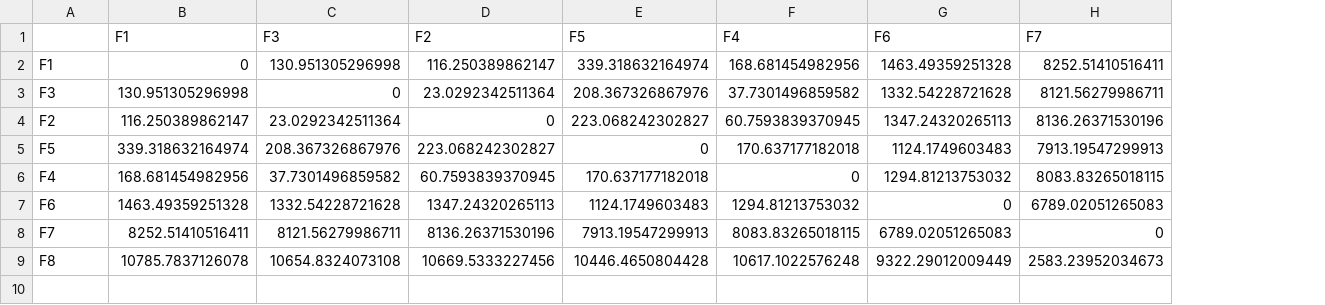
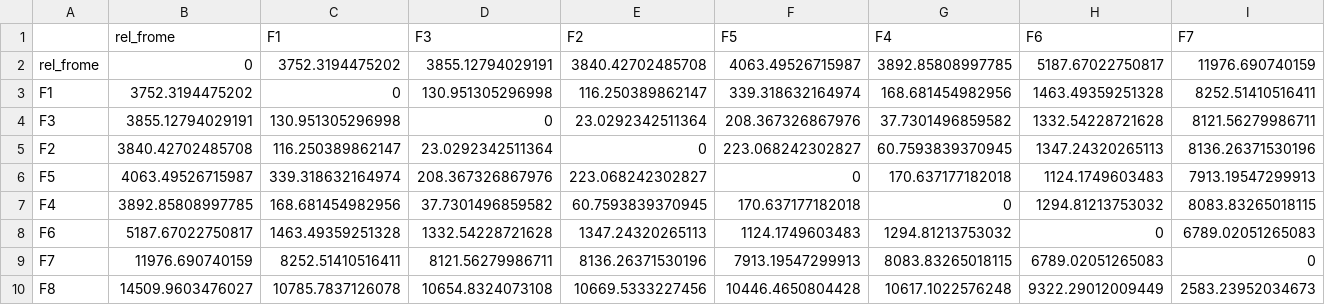
Before and after one commit to inbo/fish-tracking, a CSV file: scripts/receiver_distance_analysis/results/distances_2014_frome.csv, drawn as a sheet; only a part is shown; addresses are those after the commit; rows hold the shown columns only; the diff names each change by its address in the sheet, - before the commit and + after, or states it on an @@ line.

Commit message:
calculate distances frome

```diff
--- a/scripts/receiver_distance_analysis/results/distances_2014_frome.csv
+++ b/scripts/receiver_distance_analysis/results/distances_2014_frome.csv
+column B (rel_frome), rows 3-10: 3752.3194475202 | 3855.12794029191 | 3840.42702485708 | 4063.49526715987 | 3892.85808997785 | 5187.67022750817 | 11976.690740159 | 14509.9603476027
+row 2: rel_frome | 0 | 3752.3194475202 | 3855.12794029191 | 3840.42702485708 | 4063.49526715987 | 3892.85808997785 | 5187.67022750817 | 11976.690740159
```
Also changed, not shown: 1 other file.
